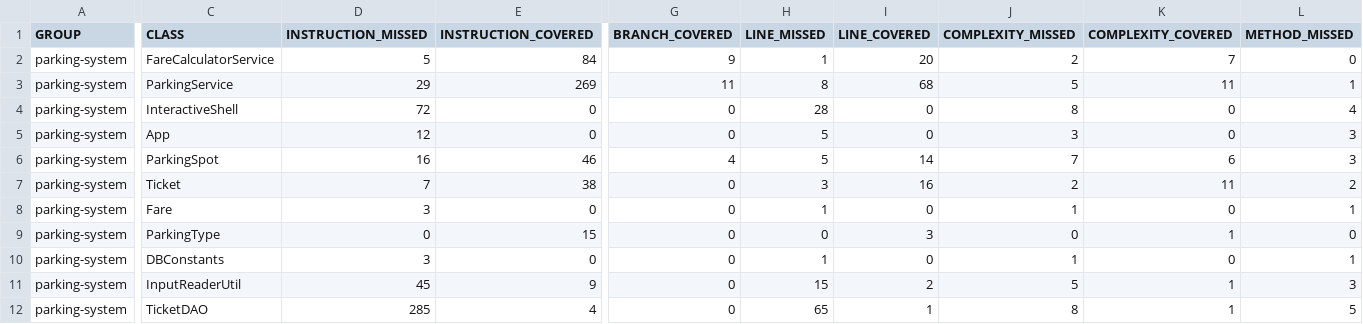
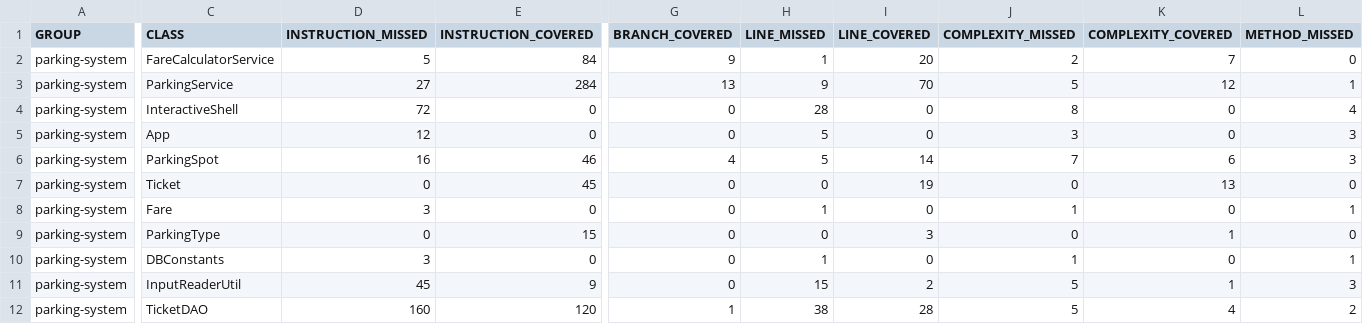
Before and after one commit to BeardyDjib/Ben-Khemis-Nabil-tester-Java, a CSV file: target/site/jacoco/jacoco.csv, drawn as a sheet; only a part is shown, gaps mark what is left out; the diff covers the shown part only; the diff names each change by its address in the sheet, - before the commit and + after, or states it on an @@ line.

```diff
--- a/target/site/jacoco/jacoco.csv
+++ b/target/site/jacoco/jacoco.csv
-D3 (INSTRUCTION_MISSED): 29
+D3 (INSTRUCTION_MISSED): 27
-E3 (INSTRUCTION_COVERED): 269
+E3 (INSTRUCTION_COVERED): 284
-G3 (BRANCH_COVERED): 11
+G3 (BRANCH_COVERED): 13
-H3 (LINE_MISSED): 8
+H3 (LINE_MISSED): 9
-I3 (LINE_COVERED): 68
+I3 (LINE_COVERED): 70
-K3 (COMPLEXITY_COVERED): 11
+K3 (COMPLEXITY_COVERED): 12
-D7 (INSTRUCTION_MISSED): 7
+D7 (INSTRUCTION_MISSED): 0
-E7 (INSTRUCTION_COVERED): 38
+E7 (INSTRUCTION_COVERED): 45
-H7 (LINE_MISSED): 3
+H7 (LINE_MISSED): 0
-I7 (LINE_COVERED): 16
+I7 (LINE_COVERED): 19
-J7 (COMPLEXITY_MISSED): 2
+J7 (COMPLEXITY_MISSED): 0
-K7 (COMPLEXITY_COVERED): 11
+K7 (COMPLEXITY_COVERED): 13
-L7 (METHOD_MISSED): 2
+L7 (METHOD_MISSED): 0
-D12 (INSTRUCTION_MISSED): 285
+D12 (INSTRUCTION_MISSED): 160
-E12 (INSTRUCTION_COVERED): 4
+E12 (INSTRUCTION_COVERED): 120
-G12 (BRANCH_COVERED): 0
+G12 (BRANCH_COVERED): 1
-H12 (LINE_MISSED): 65
+H12 (LINE_MISSED): 38
-I12 (LINE_COVERED): 1
+I12 (LINE_COVERED): 28
-J12 (COMPLEXITY_MISSED): 8
+J12 (COMPLEXITY_MISSED): 5
-K12 (COMPLEXITY_COVERED): 1
+K12 (COMPLEXITY_COVERED): 4
-L12 (METHOD_MISSED): 5
+L12 (METHOD_MISSED): 2
```
Also changed, not shown: 21 edited cells elsewhere in this file, 53 other files.
